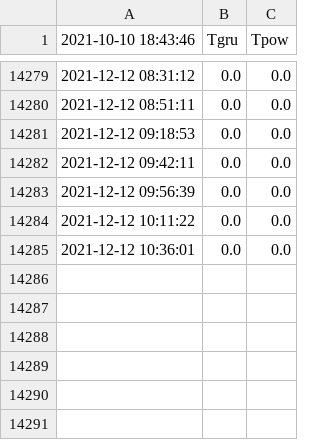
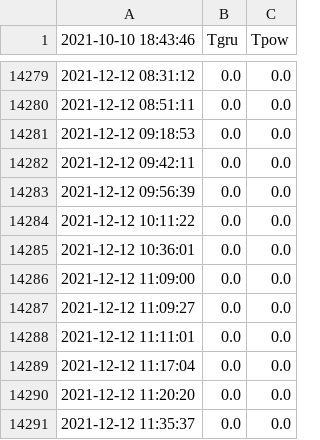
Before and after one commit to pakosep/bare-metal, a CSV file: temper.csv, drawn as a sheet; only a part is shown, gaps mark what is left out; the diff names each change by its address in the sheet, - before the commit and + after, or states it on an @@ line.

Commit message:
ok

```diff
--- a/temper.csv
+++ b/temper.csv
+row 14286: 2021-12-12 11:09:00 | 0.0 | 0.0
+row 14287: 2021-12-12 11:09:27 | 0.0 | 0.0
+row 14288: 2021-12-12 11:11:01 | 0.0 | 0.0
+row 14289: 2021-12-12 11:17:04 | 0.0 | 0.0
+row 14290: 2021-12-12 11:20:20 | 0.0 | 0.0
+row 14291: 2021-12-12 11:35:37 | 0.0 | 0.0
```
